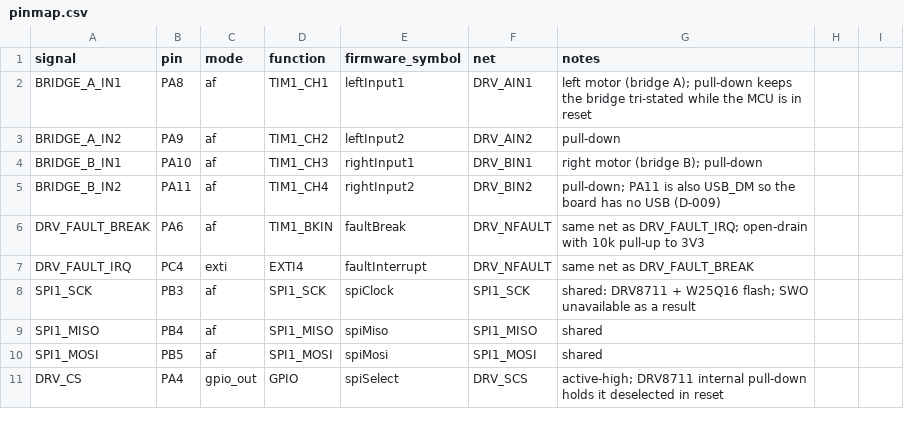
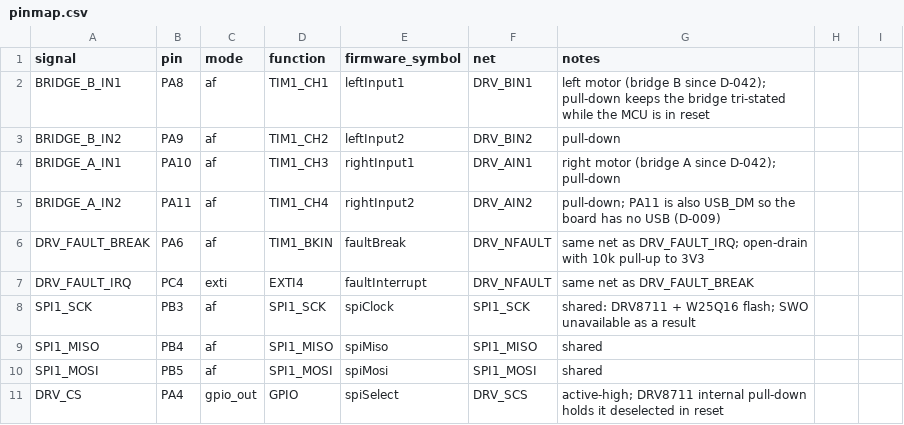
Before and after one commit to embedded-pro/e-inverted-pendulum-hardware, a CSV file: pin-data/pinmap.csv, drawn as a sheet; only a part is shown.

```diff
--- a/pin-data/pinmap.csv
+++ b/pin-data/pinmap.csv
@@ -1,6 +1,6 @@
 signal,pin,mode,function,firmware_symbol,net,notes
-BRIDGE_A_IN1,PA8,af,TIM1_CH1,leftInput1,DRV_AIN1,left motor (bridge A); pull-down keeps the bridge tri-stated while the MCU is in reset
-BRIDGE_A_IN2,PA9,af,TIM1_CH2,leftInput2,DRV_AIN2,pull-down
-BRIDGE_B_IN1,PA10,af,TIM1_CH3,rightInput1,DRV_BIN1,right motor (bridge B); pull-down
-BRIDGE_B_IN2,PA11,af,TIM1_CH4,rightInput2,DRV_BIN2,pull-down; PA11 is also USB_DM so the board has no USB (D-009)
+BRIDGE_B_IN1,PA8,af,TIM1_CH1,leftInput1,DRV_BIN1,left motor (bridge B since D-042); pull-down keeps the bridge tri-stated while the MCU is in reset
+BRIDGE_B_IN2,PA9,af,TIM1_CH2,leftInput2,DRV_BIN2,pull-down
+BRIDGE_A_IN1,PA10,af,TIM1_CH3,rightInput1,DRV_AIN1,right motor (bridge A since D-042); pull-down
+BRIDGE_A_IN2,PA11,af,TIM1_CH4,rightInput2,DRV_AIN2,pull-down; PA11 is also USB_DM so the board has no USB (D-009)
 DRV_FAULT_BREAK,PA6,af,TIM1_BKIN,faultBreak,DRV_NFAULT,same net as DRV_FAULT_IRQ; open-drain with 10k pull-up to 3V3
```
Also changed, not shown: 30 other files.
